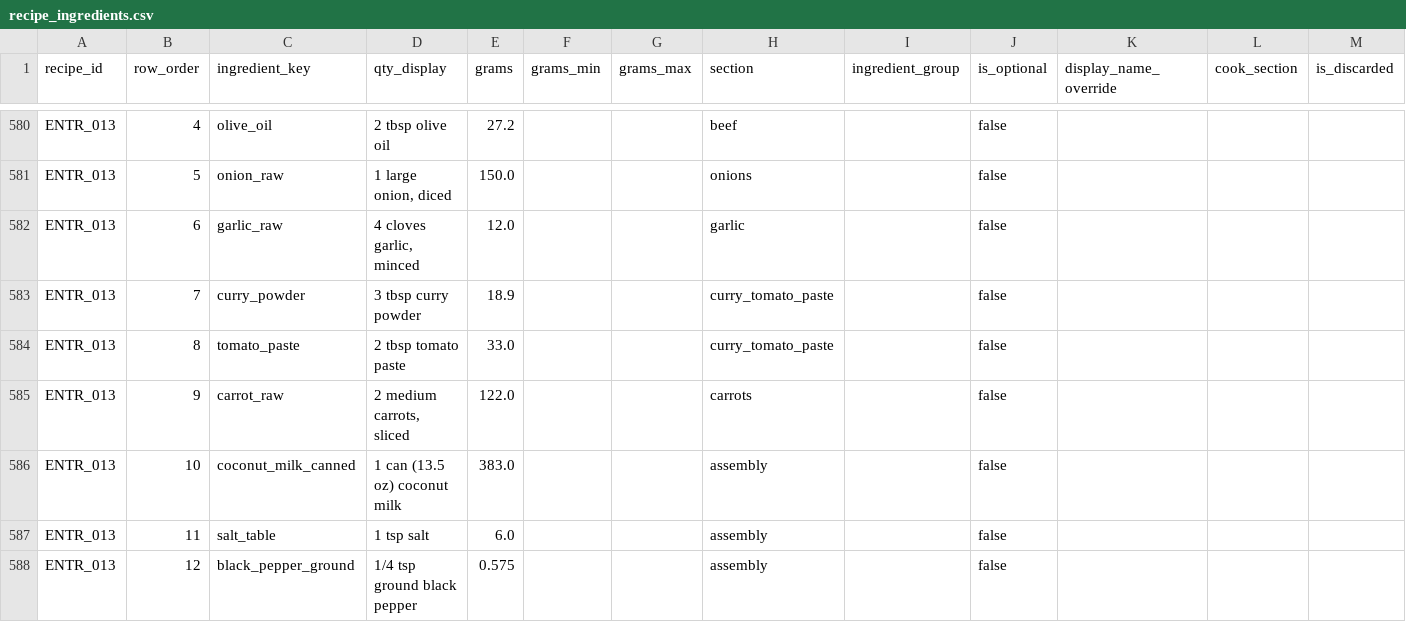
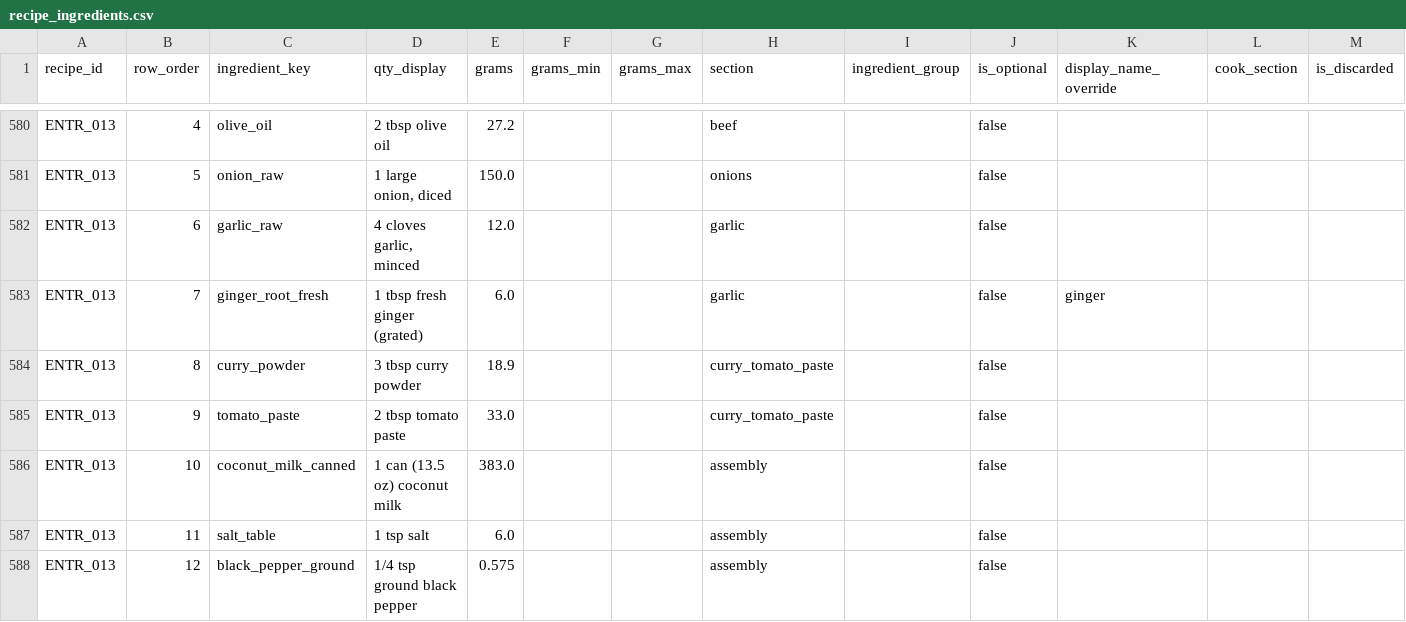
Before and after one commit to tlgeorgemailcom/daily-plate, a CSV file: recipes_v3/data/recipe_ingredients.csv, drawn as a sheet; only a part is shown, gaps mark what is left out; removed rows and columns are numbered as before the commit, all else as after; rows hold the shown columns only; the diff names each change by its address in the sheet, - before the commit and + after, or states it on an @@ line.

```diff
--- a/recipes_v3/data/recipe_ingredients.csv
+++ b/recipes_v3/data/recipe_ingredients.csv
+row 583: ENTR_013 | 7 | ginger_root_fresh | 1 tbsp fresh ginger (grated) | 6.0 |  |  | garlic |  | false | ginger
-B584 (row_order): 7
+B584 (row_order): 8
-B585 (row_order): 8
+B585 (row_order): 9
-row 585: ENTR_013 | 9 | carrot_raw | 2 medium carrots, sliced | 122.0 |  |  | carrots |  | false
```
Also changed, not shown: recipes_v3/data/recipe_instructions.csv, recipes_v3/data/recipe_sections.csv, 2 other files.
